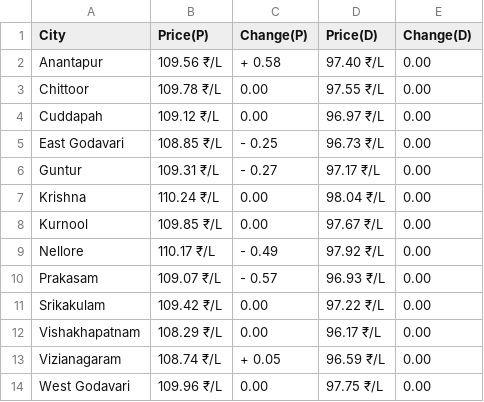
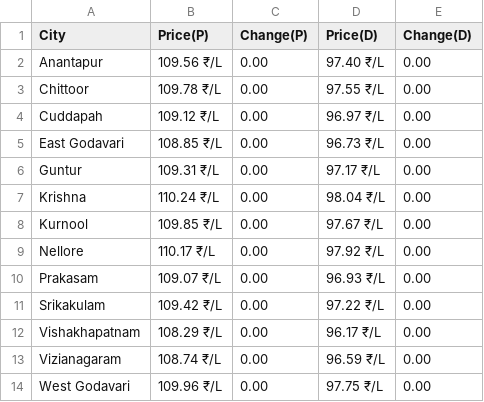
Before and after one commit to Doofenshmirtz-Evil-Incorp/FuelishPy, a CSV file: assets/Andhra Pradesh.csv, drawn as a sheet.

```diff
--- a/assets/Andhra Pradesh.csv
+++ b/assets/Andhra Pradesh.csv
@@ -1,14 +1,14 @@
 City,Price(P),Change(P),Price(D),Change(D)
-Anantapur,109.56 ₹/L,+ 0.58,97.40 ₹/L,  0.00
+Anantapur,109.56 ₹/L,  0.00,97.40 ₹/L,  0.00
 Chittoor,109.78 ₹/L,  0.00,97.55 ₹/L,  0.00
 Cuddapah,109.12 ₹/L,  0.00,96.97 ₹/L,  0.00
-East Godavari,108.85 ₹/L,- 0.25,96.73 ₹/L,  0.00
-Guntur,109.31 ₹/L,- 0.27,97.17 ₹/L,  0.00
+East Godavari,108.85 ₹/L,  0.00,96.73 ₹/L,  0.00
+Guntur,109.31 ₹/L,  0.00,97.17 ₹/L,  0.00
 Krishna,110.24 ₹/L,  0.00,98.04 ₹/L,  0.00
 Kurnool,109.85 ₹/L,  0.00,97.67 ₹/L,  0.00
-Nellore,110.17 ₹/L,- 0.49,97.92 ₹/L,  0.00
-Prakasam,109.07 ₹/L,- 0.57,96.93 ₹/L,  0.00
+Nellore,110.17 ₹/L,  0.00,97.92 ₹/L,  0.00
+Prakasam,109.07 ₹/L,  0.00,96.93 ₹/L,  0.00
 Srikakulam,109.42 ₹/L,  0.00,97.22 ₹/L,  0.00
 Vishakhapatnam,108.29 ₹/L,  0.00,96.17 ₹/L,  0.00
-Vizianagaram,108.74 ₹/L,+ 0.05,96.59 ₹/L,  0.00
+Vizianagaram,108.74 ₹/L,  0.00,96.59 ₹/L,  0.00
 West Godavari,109.96 ₹/L,  0.00,97.75 ₹/L,  0.00
```
Also changed, not shown: State.csv, assets/Himachal Pradesh.csv, 25 other files.
